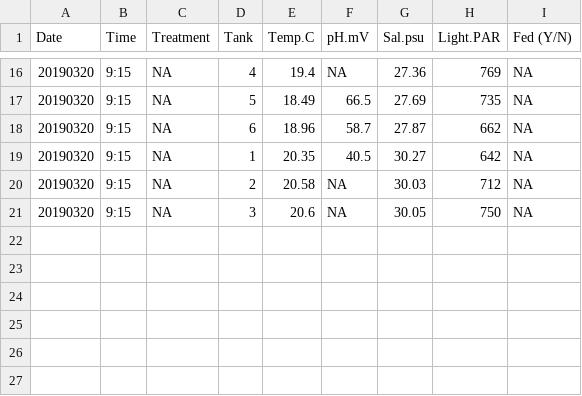
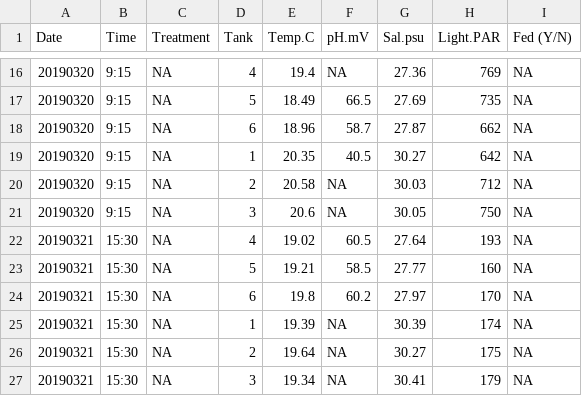
Before and after one commit to kevinhwong1/Astrangia_Nutrition, a CSV file: RAnalysis/Data/Daily_Measurements.csv, drawn as a sheet; only a part is shown, gaps mark what is left out; the diff names each change by its address in the sheet, - before the commit and + after, or states it on an @@ line.

Commit message:
Added measurments for march 21st

```diff
--- a/RAnalysis/Data/Daily_Measurements.csv
+++ b/RAnalysis/Data/Daily_Measurements.csv
+row 22: 20190321 | 15:30 | NA | 4 | 19.02 | 60.5 | 27.64 | 193 | NA
+row 23: 20190321 | 15:30 | NA | 5 | 19.21 | 58.5 | 27.77 | 160 | NA
+row 24: 20190321 | 15:30 | NA | 6 | 19.8 | 60.2 | 27.97 | 170 | NA
+row 25: 20190321 | 15:30 | NA | 1 | 19.39 | NA | 30.39 | 174 | NA
+row 26: 20190321 | 15:30 | NA | 2 | 19.64 | NA | 30.27 | 175 | NA
+row 27: 20190321 | 15:30 | NA | 3 | 19.34 | NA | 30.41 | 179 | NA
```
